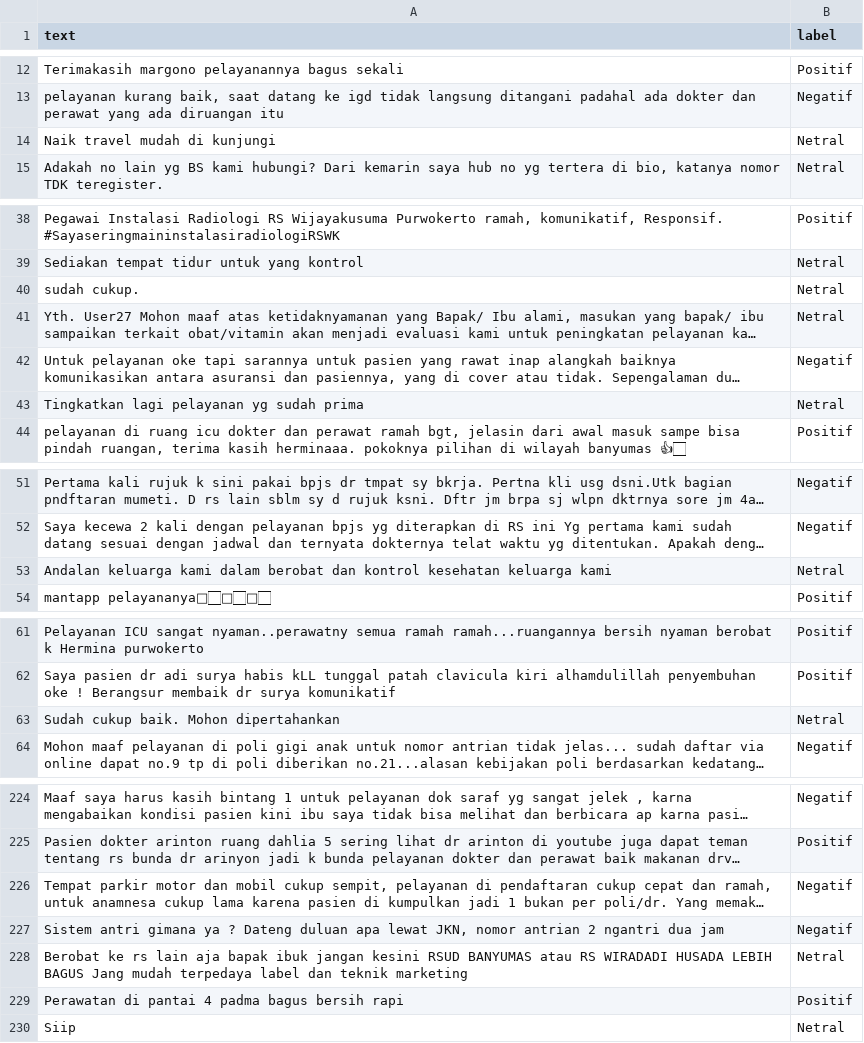
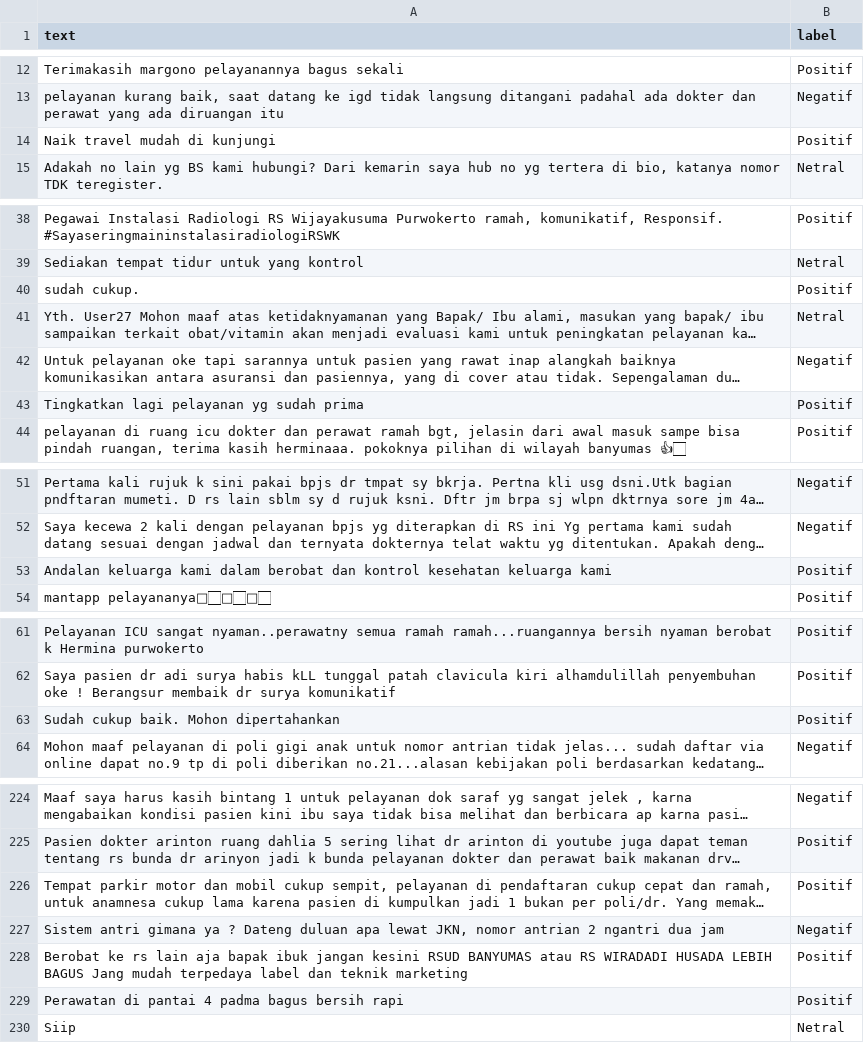
Before and after one commit to nhaazk95/sentimen-api, a CSV file: data/training/test_set.csv, drawn as a sheet; only a part is shown, gaps mark what is left out; long unchanged cells end in …; the diff covers the shown part only; the diff names each change by its address in the sheet, - before the commit and + after, or states it on an @@ line.

```diff
--- a/data/training/test_set.csv
+++ b/data/training/test_set.csv
-B14 (label): Netral
+B14 (label): Positif
-B40 (label): Netral
+B40 (label): Positif
-B43 (label): Netral
+B43 (label): Positif
-B53 (label): Netral
+B53 (label): Positif
-B63 (label): Netral
+B63 (label): Positif
-B226 (label): Negatif
+B226 (label): Positif
-B228 (label): Netral
+B228 (label): Positif
```
Also changed, not shown: 11 edited cells elsewhere in this file, data/training/train_pool.csv.
